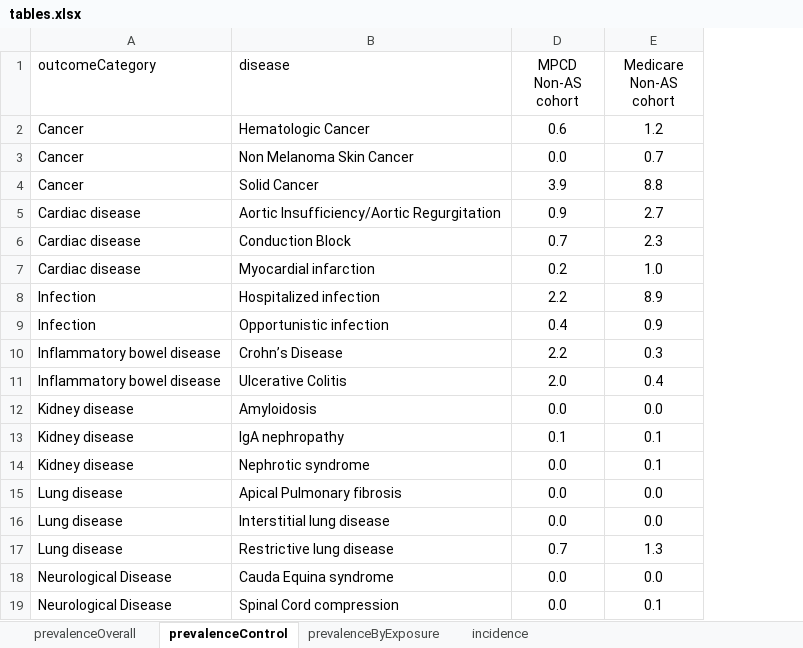
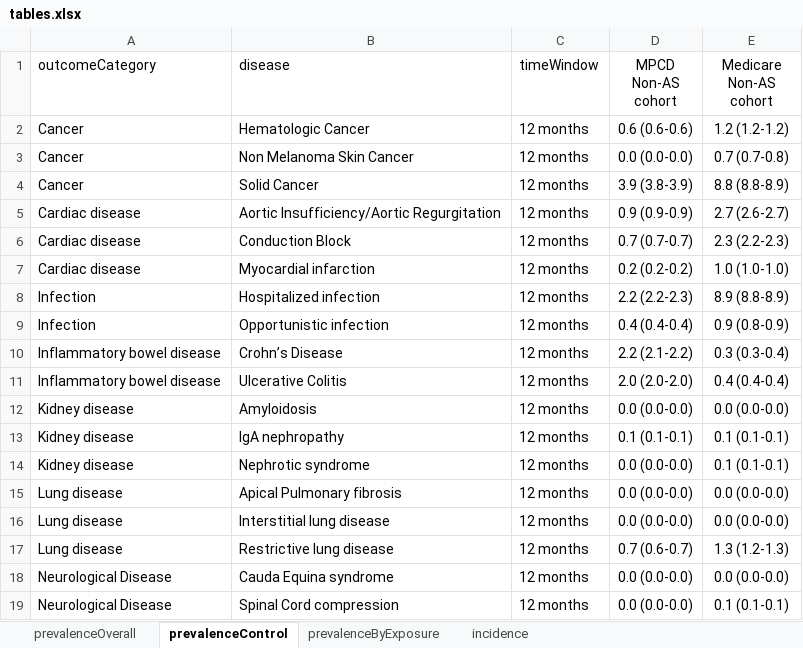
Before and after one commit to benjamin-chan/AS, an Excel workbook: data/processed/tables.xlsx, sheet prevalenceControl, drawn as a sheet; only a part is shown; values as stored, in another font and other column widths than the file's, no borders; table styles not drawn; the diff covers the shown part only; the diff names each change by its address in the sheet, - before the commit and + after, or states it on an @@ line.

```diff
--- a/data/processed/tables.xlsx (sheet prevalenceControl)
+++ b/data/processed/tables.xlsx (sheet prevalenceControl)
@@ column C (timeWindow) unhidden, rows 2-19: all 12 months @@
-D2 (MPCD Non-AS cohort): 0.6
+D2 (MPCD Non-AS cohort): 0.6 (0.6-0.6)
-E2 (Medicare Non-AS cohort): 1.2
+E2 (Medicare Non-AS cohort): 1.2 (1.2-1.2)
-D3 (MPCD Non-AS cohort): 0.0
+D3 (MPCD Non-AS cohort): 0.0 (0.0-0.0)
-E3 (Medicare Non-AS cohort): 0.7
+E3 (Medicare Non-AS cohort): 0.7 (0.7-0.8)
-D4 (MPCD Non-AS cohort): 3.9
+D4 (MPCD Non-AS cohort): 3.9 (3.8-3.9)
-E4 (Medicare Non-AS cohort): 8.8
+E4 (Medicare Non-AS cohort): 8.8 (8.8-8.9)
-D5 (MPCD Non-AS cohort): 0.9
+D5 (MPCD Non-AS cohort): 0.9 (0.9-0.9)
-E5 (Medicare Non-AS cohort): 2.7
+E5 (Medicare Non-AS cohort): 2.7 (2.6-2.7)
-D6 (MPCD Non-AS cohort): 0.7
+D6 (MPCD Non-AS cohort): 0.7 (0.7-0.7)
-E6 (Medicare Non-AS cohort): 2.3
+E6 (Medicare Non-AS cohort): 2.3 (2.2-2.3)
-D7 (MPCD Non-AS cohort): 0.2
+D7 (MPCD Non-AS cohort): 0.2 (0.2-0.2)
-E7 (Medicare Non-AS cohort): 1.0
+E7 (Medicare Non-AS cohort): 1.0 (1.0-1.0)
-D8 (MPCD Non-AS cohort): 2.2
+D8 (MPCD Non-AS cohort): 2.2 (2.2-2.3)
-E8 (Medicare Non-AS cohort): 8.9
+E8 (Medicare Non-AS cohort): 8.9 (8.8-8.9)
-D9 (MPCD Non-AS cohort): 0.4
+D9 (MPCD Non-AS cohort): 0.4 (0.4-0.4)
-E9 (Medicare Non-AS cohort): 0.9
+E9 (Medicare Non-AS cohort): 0.9 (0.8-0.9)
-D10 (MPCD Non-AS cohort): 2.2
+D10 (MPCD Non-AS cohort): 2.2 (2.1-2.2)
-E10 (Medicare Non-AS cohort): 0.3
+E10 (Medicare Non-AS cohort): 0.3 (0.3-0.4)
-D11 (MPCD Non-AS cohort): 2.0
+D11 (MPCD Non-AS cohort): 2.0 (2.0-2.0)
-E11 (Medicare Non-AS cohort): 0.4
+E11 (Medicare Non-AS cohort): 0.4 (0.4-0.4)
-D12 (MPCD Non-AS cohort): 0.0
+D12 (MPCD Non-AS cohort): 0.0 (0.0-0.0)
-E12 (Medicare Non-AS cohort): 0.0
+E12 (Medicare Non-AS cohort): 0.0 (0.0-0.0)
-D13 (MPCD Non-AS cohort): 0.1
+D13 (MPCD Non-AS cohort): 0.1 (0.1-0.1)
-E13:E14 (Medicare Non-AS cohort): 0.1
+E13:E14 (Medicare Non-AS cohort): 0.1 (0.1-0.1)
-D14:D16 (MPCD Non-AS cohort): 0.0
+D14:D16 (MPCD Non-AS cohort): 0.0 (0.0-0.0)
-E15:E16 (Medicare Non-AS cohort): 0.0
+E15:E16 (Medicare Non-AS cohort): 0.0 (0.0-0.0)
-D17 (MPCD Non-AS cohort): 0.7
+D17 (MPCD Non-AS cohort): 0.7 (0.6-0.7)
-E17 (Medicare Non-AS cohort): 1.3
+E17 (Medicare Non-AS cohort): 1.3 (1.2-1.3)
-D18:D19 (MPCD Non-AS cohort): 0.0
+D18:D19 (MPCD Non-AS cohort): 0.0 (0.0-0.0)
-E18 (Medicare Non-AS cohort): 0.0
+E18 (Medicare Non-AS cohort): 0.0 (0.0-0.0)
-E19 (Medicare Non-AS cohort): 0.1
+E19 (Medicare Non-AS cohort): 0.1 (0.1-0.1)
```
Also changed, not shown: 10 edited cells elsewhere in this sheet, 3 other files.
